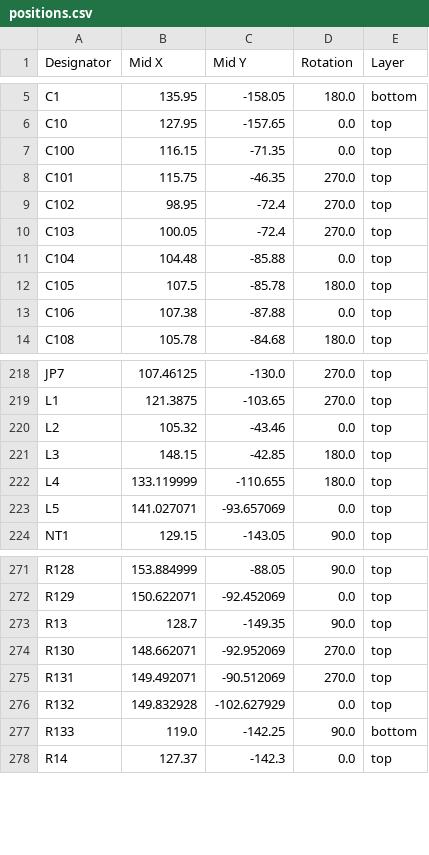
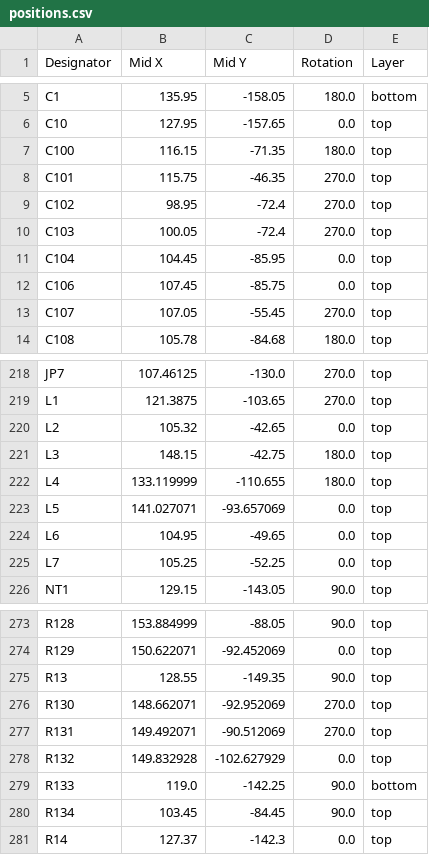
Before and after one commit to LimesKey/parsnip-node, a CSV file: production/positions.csv, drawn as a sheet; only a part is shown, gaps mark what is left out; the diff covers the shown part only.

```diff
--- a/production/positions.csv
+++ b/production/positions.csv
@@ -6,3 +6,3 @@ C1,135.95,-158.05,180.0,bottom
 C10,127.95,-157.65,0.0,top
-C100,116.15,-71.35,0.0,top
+C100,116.15,-71.35,180.0,top
 C101,115.75,-46.35,270.0,top
@@ -10,5 +10,5 @@ C102,98.95,-72.4,270.0,top
 C103,100.05,-72.4,270.0,top
-C104,104.48,-85.88,0.0,top
-C105,107.5,-85.78,180.0,top
-C106,107.38,-87.88,0.0,top
+C104,104.45,-85.95,0.0,top
+C106,107.45,-85.75,0.0,top
+C107,107.05,-55.45,270.0,top
 C108,105.78,-84.68,180.0,top
@@ -219,6 +219,8 @@ JP7,107.46125,-130.0,270.0,top
 L1,121.3875,-103.65,270.0,top
-L2,105.32,-43.46,0.0,top
-L3,148.15,-42.85,180.0,top
+L2,105.32,-42.65,0.0,top
+L3,148.15,-42.75,180.0,top
 L4,133.119999,-110.655,180.0,top
 L5,141.027071,-93.657069,0.0,top
+L6,104.95,-49.65,0.0,top
+L7,105.25,-52.25,0.0,top
 NT1,129.15,-143.05,90.0,top
@@ -272,3 +274,3 @@ R128,153.884999,-88.05,90.0,top
 R129,150.622071,-92.452069,0.0,top
-R13,128.7,-149.35,90.0,top
+R13,128.55,-149.35,90.0,top
 R130,148.662071,-92.952069,270.0,top
@@ -277,2 +279,3 @@ R132,149.832928,-102.627929,0.0,top
 R133,119.0,-142.25,90.0,bottom
+R134,103.45,-84.45,90.0,top
 R14,127.37,-142.3,0.0,top
```
Also changed, not shown: 1 added row, 1 removed row and 22 edited cells elsewhere in this file, production/bom.csv, production/designators.csv, 6 other files.
